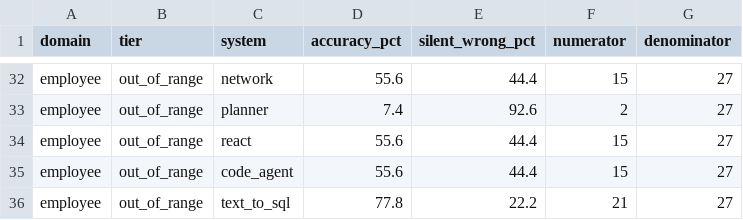
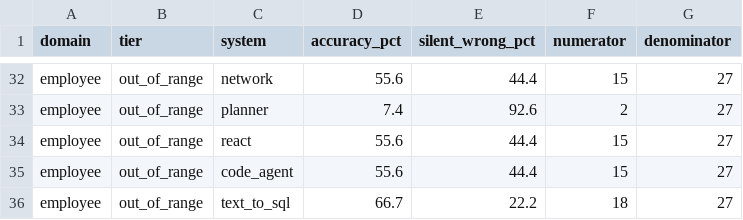
Before and after one commit to sebastian-mikl/goal-directed-compilation, a CSV file: reports/figures/table1_synthetic.csv, drawn as a sheet; only a part is shown, gaps mark what is left out.

```diff
--- a/reports/figures/table1_synthetic.csv
+++ b/reports/figures/table1_synthetic.csv
@@ -35,2 +35,2 @@ employee,out_of_range,react,55.6,44.4,15,27
 employee,out_of_range,code_agent,55.6,44.4,15,27
-employee,out_of_range,text_to_sql,77.8,22.2,21,27
+employee,out_of_range,text_to_sql,66.7,22.2,18,27
```
Also changed, not shown: 6 other files.
